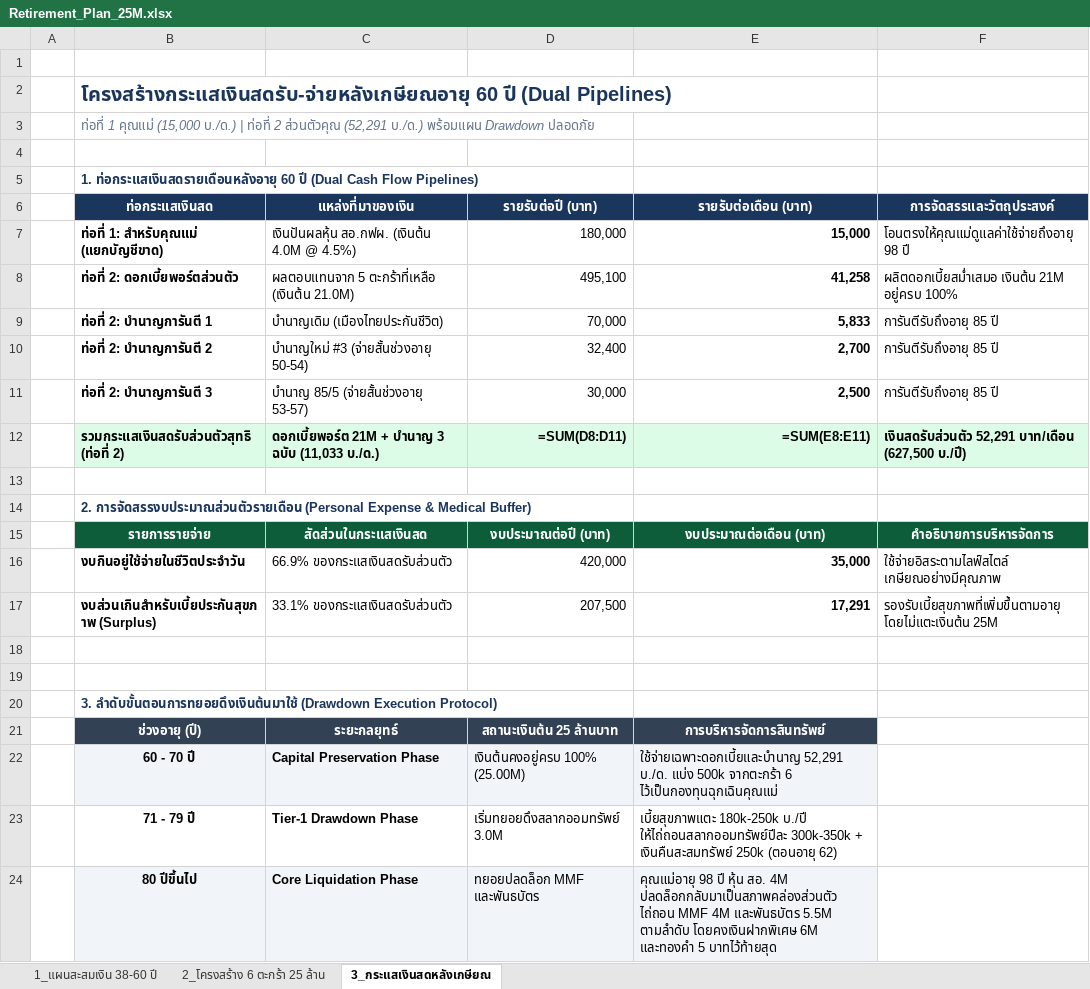
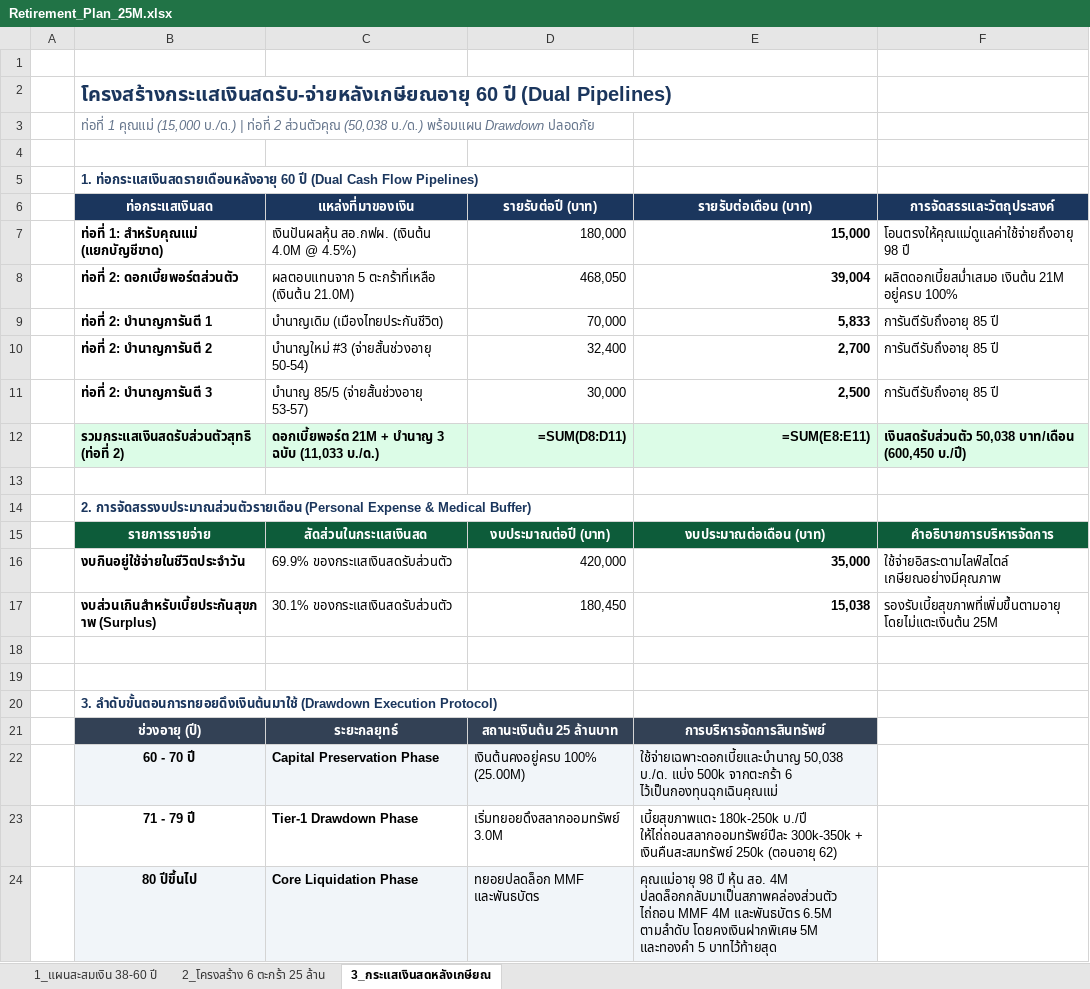
Before and after one commit to kiattisaktor/retire-plan, an Excel workbook: Retirement_Plan_25M.xlsx, sheet 3_กระแสเงินสดหลังเกษียณ, drawn as a sheet; values as stored, in another font and other column widths than the file's, no borders; formulas without a stored value are shown as written; the diff names each change by its address in the sheet, - before the commit and + after, or states it on an @@ line.

```diff
--- a/Retirement_Plan_25M.xlsx (sheet 3_กระแสเงินสดหลังเกษียณ)
+++ b/Retirement_Plan_25M.xlsx (sheet 3_กระแสเงินสดหลังเกษียณ)
-B3 (ท่อกระแสเงินสด): …2 ส่วนตัวคุณ (52,291 บ./ด.) พร้อมแผน…
+B3 (ท่อกระแสเงินสด): …2 ส่วนตัวคุณ (50,038 บ./ด.) พร้อมแผน…
-D8 (รายรับต่อปี (บาท)): 495,100
+D8 (รายรับต่อปี (บาท)): 468,050
-E8 (รายรับต่อเดือน (บาท)): 41,258
+E8 (รายรับต่อเดือน (บาท)): 39,004
-F12 (การจัดสรรและวัตถุประสงค์): เงินสดรับส่วนตัว 52,291 บาท/เดือน (627,500 บ./ปี)
+F12 (การจัดสรรและวัตถุประสงค์): เงินสดรับส่วนตัว 50,038 บาท/เดือน (600,450 บ./ปี)
-C16 (แหล่งที่มาของเงิน): 66.9% ของกระแสเงินสดรับส่วนตัว
+C16 (แหล่งที่มาของเงิน): 69.9% ของกระแสเงินสดรับส่วนตัว
-C17 (แหล่งที่มาของเงิน): 33.1% ของกระแสเงินสดรับส่วนตัว
+C17 (แหล่งที่มาของเงิน): 30.1% ของกระแสเงินสดรับส่วนตัว
-D17 (รายรับต่อปี (บาท)): 207,500
+D17 (รายรับต่อปี (บาท)): 180,450
-E17 (รายรับต่อเดือน (บาท)): 17,291
+E17 (รายรับต่อเดือน (บาท)): 15,038
-E22 (รายรับต่อเดือน (บาท)): ใช้จ่ายเฉพาะดอกเบี้ยและบำนาญ 52,291 บ./ด. แบ่ง…
+E22 (รายรับต่อเดือน (บาท)): ใช้จ่ายเฉพาะดอกเบี้ยและบำนาญ 50,038 บ./ด. แบ่ง…
-E24 (รายรับต่อเดือน (บาท)): …4M และพันธบัตร 5.5M ตามลำดับ โดยคงเงินฝากพิเศษ 6M และทองคำ 5…
+E24 (รายรับต่อเดือน (บาท)): …4M และพันธบัตร 6.5M ตามลำดับ โดยคงเงินฝากพิเศษ 5M และทองคำ 5…
```
Also changed, not shown: sheet 1_แผนสะสมเงิน 38-60 ปี, sheet 2_โครงสร้าง 6 ตะกร้า 25 ล้าน, 6 other files.
